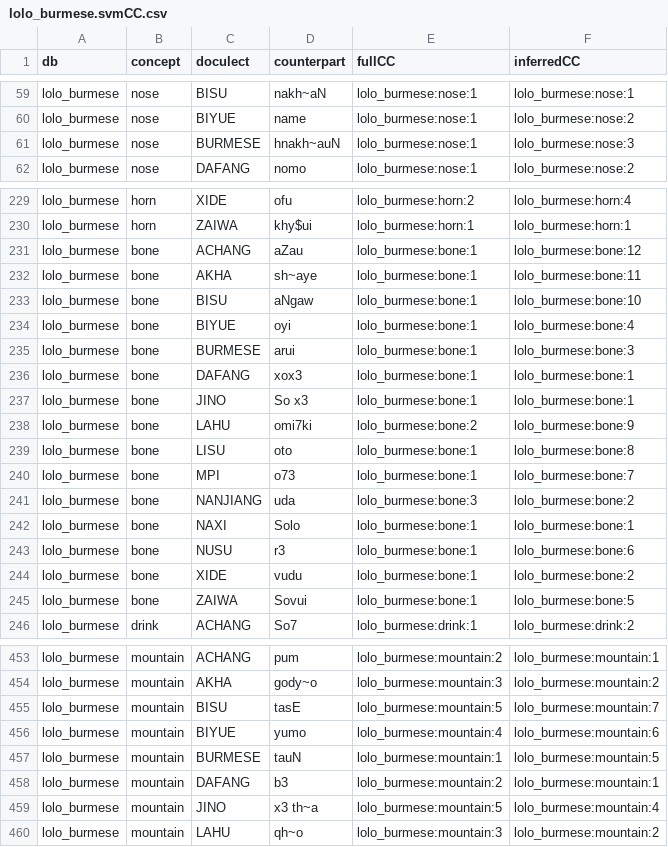
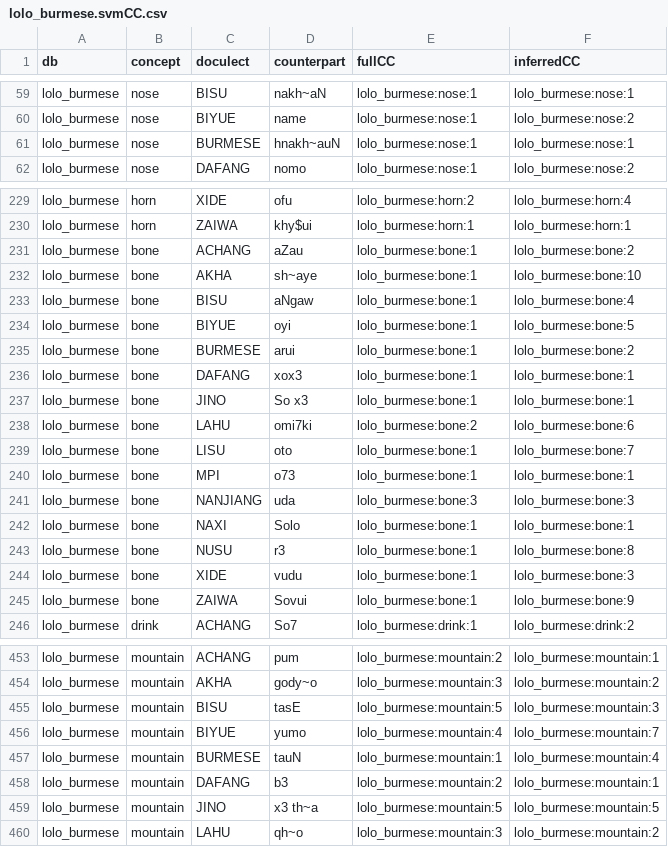
Before and after one commit to evolaemp/svmcc, a CSV file: data/inferred/lolo_burmese.svmCC.csv, drawn as a sheet; only a part is shown, gaps mark what is left out; the diff covers the shown part only.

```diff
--- a/data/inferred/lolo_burmese.svmCC.csv
+++ b/data/inferred/lolo_burmese.svmCC.csv
@@ -60,3 +60,3 @@ lolo_burmese,nose,BISU,nakh~aN,lolo_burmese:nose:1,lolo_burmese:nose:1
 lolo_burmese,nose,BIYUE,name,lolo_burmese:nose:1,lolo_burmese:nose:2
-lolo_burmese,nose,BURMESE,hnakh~auN,lolo_burmese:nose:1,lolo_burmese:nose:3
+lolo_burmese,nose,BURMESE,hnakh~auN,lolo_burmese:nose:1,lolo_burmese:nose:1
 lolo_burmese,nose,DAFANG,nomo,lolo_burmese:nose:1,lolo_burmese:nose:2
@@ -230,17 +230,17 @@ lolo_burmese,horn,XIDE,ofu,lolo_burmese:horn:2,lolo_burmese:horn:4
 lolo_burmese,horn,ZAIWA,khy$ui,lolo_burmese:horn:1,lolo_burmese:horn:1
-lolo_burmese,bone,ACHANG,aZau,lolo_burmese:bone:1,lolo_burmese:bone:12
-lolo_burmese,bone,AKHA,sh~aye,lolo_burmese:bone:1,lolo_burmese:bone:11
-lolo_burmese,bone,BISU,aNgaw,lolo_burmese:bone:1,lolo_burmese:bone:10
-lolo_burmese,bone,BIYUE,oyi,lolo_burmese:bone:1,lolo_burmese:bone:4
-lolo_burmese,bone,BURMESE,arui,lolo_burmese:bone:1,lolo_burmese:bone:3
+lolo_burmese,bone,ACHANG,aZau,lolo_burmese:bone:1,lolo_burmese:bone:2
+lolo_burmese,bone,AKHA,sh~aye,lolo_burmese:bone:1,lolo_burmese:bone:10
+lolo_burmese,bone,BISU,aNgaw,lolo_burmese:bone:1,lolo_burmese:bone:4
+lolo_burmese,bone,BIYUE,oyi,lolo_burmese:bone:1,lolo_burmese:bone:5
+lolo_burmese,bone,BURMESE,arui,lolo_burmese:bone:1,lolo_burmese:bone:2
 lolo_burmese,bone,DAFANG,xox3,lolo_burmese:bone:1,lolo_burmese:bone:1
 lolo_burmese,bone,JINO,So x3,lolo_burmese:bone:1,lolo_burmese:bone:1
-lolo_burmese,bone,LAHU,omi7ki,lolo_burmese:bone:2,lolo_burmese:bone:9
-lolo_burmese,bone,LISU,oto,lolo_burmese:bone:1,lolo_burmese:bone:8
-lolo_burmese,bone,MPI,o73,lolo_burmese:bone:1,lolo_burmese:bone:7
-lolo_burmese,bone,NANJIANG,uda,lolo_burmese:bone:3,lolo_burmese:bone:2
+lolo_burmese,bone,LAHU,omi7ki,lolo_burmese:bone:2,lolo_burmese:bone:6
+lolo_burmese,bone,LISU,oto,lolo_burmese:bone:1,lolo_burmese:bone:7
+lolo_burmese,bone,MPI,o73,lolo_burmese:bone:1,lolo_burmese:bone:1
+lolo_burmese,bone,NANJIANG,uda,lolo_burmese:bone:3,lolo_burmese:bone:3
 lolo_burmese,bone,NAXI,Solo,lolo_burmese:bone:1,lolo_burmese:bone:1
-lolo_burmese,bone,NUSU,r3,lolo_burmese:bone:1,lolo_burmese:bone:6
-lolo_burmese,bone,XIDE,vudu,lolo_burmese:bone:1,lolo_burmese:bone:2
-lolo_burmese,bone,ZAIWA,Sovui,lolo_burmese:bone:1,lolo_burmese:bone:5
+lolo_burmese,bone,NUSU,r3,lolo_burmese:bone:1,lolo_burmese:bone:8
+lolo_burmese,bone,XIDE,vudu,lolo_burmese:bone:1,lolo_burmese:bone:3
+lolo_burmese,bone,ZAIWA,Sovui,lolo_burmese:bone:1,lolo_burmese:bone:9
 lolo_burmese,drink,ACHANG,So7,lolo_burmese:drink:1,lolo_burmese:drink:2
@@ -454,7 +454,7 @@ lolo_burmese,mountain,ACHANG,pum,lolo_burmese:mountain:2,lolo_burmese:mountain:1
 lolo_burmese,mountain,AKHA,gody~o,lolo_burmese:mountain:3,lolo_burmese:mountain:2
-lolo_burmese,mountain,BISU,tasE,lolo_burmese:mountain:5,lolo_burmese:mountain:7
-lolo_burmese,mountain,BIYUE,yumo,lolo_burmese:mountain:4,lolo_burmese:mountain:6
-lolo_burmese,mountain,BURMESE,tauN,lolo_burmese:mountain:1,lolo_burmese:mountain:5
+lolo_burmese,mountain,BISU,tasE,lolo_burmese:mountain:5,lolo_burmese:mountain:3
+lolo_burmese,mountain,BIYUE,yumo,lolo_burmese:mountain:4,lolo_burmese:mountain:7
+lolo_burmese,mountain,BURMESE,tauN,lolo_burmese:mountain:1,lolo_burmese:mountain:4
 lolo_burmese,mountain,DAFANG,b3,lolo_burmese:mountain:2,lolo_burmese:mountain:1
-lolo_burmese,mountain,JINO,x3 th~a,lolo_burmese:mountain:5,lolo_burmese:mountain:4
+lolo_burmese,mountain,JINO,x3 th~a,lolo_burmese:mountain:5,lolo_burmese:mountain:5
 lolo_burmese,mountain,LAHU,qh~o,lolo_burmese:mountain:3,lolo_burmese:mountain:2
```
Also changed, not shown: 124 edited cells elsewhere in this file, data/inferred/abvd.svmCC.csv, data/inferred/afrasian.svmCC.csv, 16 other files.
